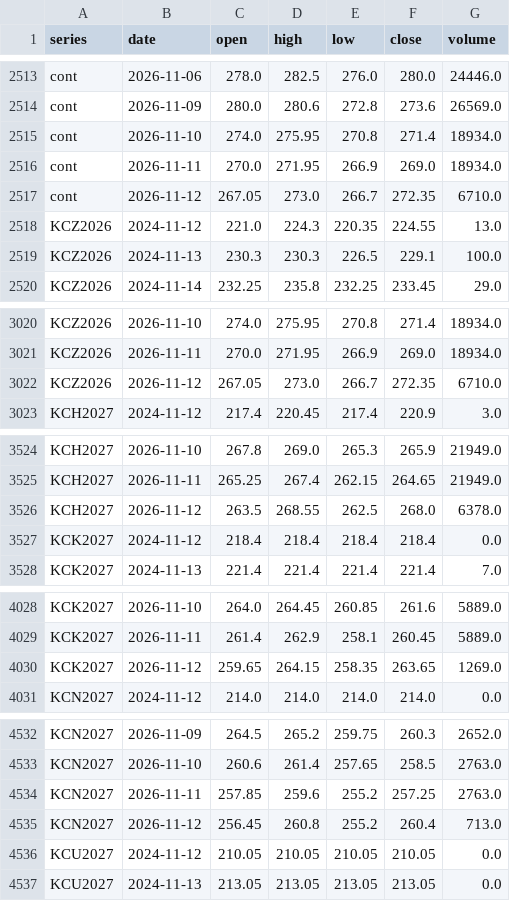
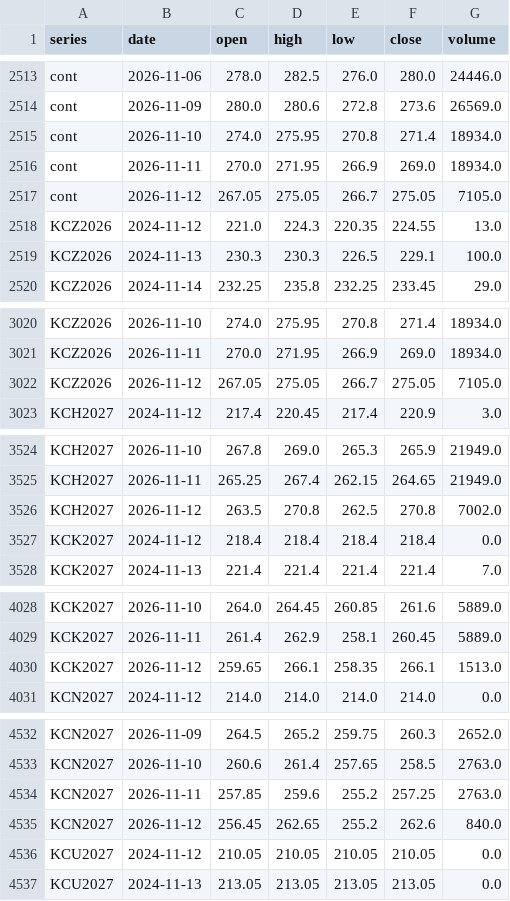
Before and after one commit to BMR-Com/Brazil--trade, a CSV file: data/ohlc/KC.csv, drawn as a sheet; only a part is shown, gaps mark what is left out; the diff covers the shown part only.

Commit message:
data: softs COT, closes, briefs 2026-11-12

```diff
--- a/data/ohlc/KC.csv
+++ b/data/ohlc/KC.csv
@@ -2516,3 +2516,3 @@ cont,2026-11-10,274.0,275.95,270.8,271.4,18934.0
 cont,2026-11-11,270.0,271.95,266.9,269.0,18934.0
-cont,2026-11-12,267.05,273.0,266.7,272.35,6710.0
+cont,2026-11-12,267.05,275.05,266.7,275.05,7105.0
 KCZ2026,2024-11-12,221.0,224.3,220.35,224.55,13.0
@@ -3021,3 +3021,3 @@ KCZ2026,2026-11-10,274.0,275.95,270.8,271.4,18934.0
 KCZ2026,2026-11-11,270.0,271.95,266.9,269.0,18934.0
-KCZ2026,2026-11-12,267.05,273.0,266.7,272.35,6710.0
+KCZ2026,2026-11-12,267.05,275.05,266.7,275.05,7105.0
 KCH2027,2024-11-12,217.4,220.45,217.4,220.9,3.0
@@ -3525,3 +3525,3 @@ KCH2027,2026-11-10,267.8,269.0,265.3,265.9,21949.0
 KCH2027,2026-11-11,265.25,267.4,262.15,264.65,21949.0
-KCH2027,2026-11-12,263.5,268.55,262.5,268.0,6378.0
+KCH2027,2026-11-12,263.5,270.8,262.5,270.8,7002.0
 KCK2027,2024-11-12,218.4,218.4,218.4,218.4,0.0
@@ -4029,3 +4029,3 @@ KCK2027,2026-11-10,264.0,264.45,260.85,261.6,5889.0
 KCK2027,2026-11-11,261.4,262.9,258.1,260.45,5889.0
-KCK2027,2026-11-12,259.65,264.15,258.35,263.65,1269.0
+KCK2027,2026-11-12,259.65,266.1,258.35,266.1,1513.0
 KCN2027,2024-11-12,214.0,214.0,214.0,214.0,0.0
@@ -4534,3 +4534,3 @@ KCN2027,2026-11-10,260.6,261.4,257.65,258.5,2763.0
 KCN2027,2026-11-11,257.85,259.6,255.2,257.25,2763.0
-KCN2027,2026-11-12,256.45,260.8,255.2,260.4,713.0
+KCN2027,2026-11-12,256.45,262.65,255.2,262.6,840.0
 KCU2027,2024-11-12,210.05,210.05,210.05,210.05,0.0
```
Also changed, not shown: 6 edited cells elsewhere in this file, data/ohlc/CC.csv, data/ohlc/CT.csv, 22 other files.
